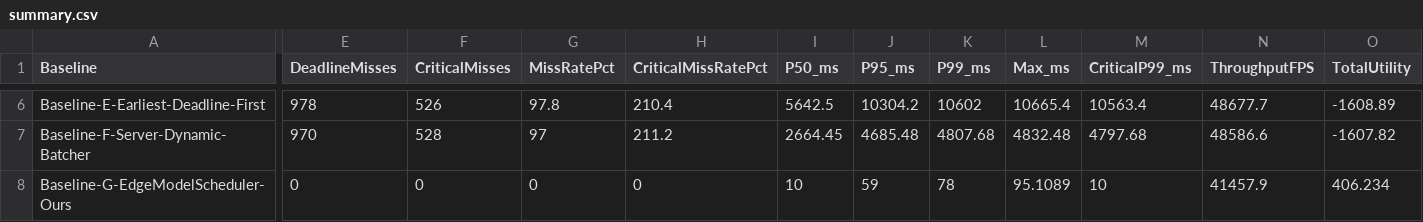
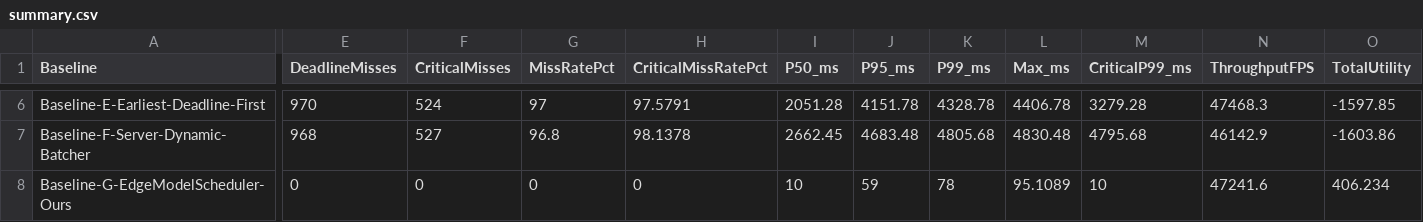
Before and after one commit to VIKASSAMVEL/edge-model-scheduler, a CSV file: results/latest/summary.csv, drawn as a sheet; only a part is shown, gaps mark what is left out; the diff covers the shown part only; the diff names each change by its address in the sheet, - before the commit and + after, or states it on an @@ line.

```diff
--- a/results/latest/summary.csv
+++ b/results/latest/summary.csv
-E6 (DeadlineMisses): 978
+E6 (DeadlineMisses): 970
-F6 (CriticalMisses): 526
+F6 (CriticalMisses): 524
-G6 (MissRatePct): 97.8
+G6 (MissRatePct): 97
-H6 (CriticalMissRatePct): 210.4
+H6 (CriticalMissRatePct): 97.5791
-I6 (P50_ms): 5642.5
+I6 (P50_ms): 2051.28
-J6 (P95_ms): 10304.2
+J6 (P95_ms): 4151.78
-K6 (P99_ms): 10602
+K6 (P99_ms): 4328.78
-L6 (Max_ms): 10665.4
+L6 (Max_ms): 4406.78
-M6 (CriticalP99_ms): 10563.4
+M6 (CriticalP99_ms): 3279.28
-N6 (ThroughputFPS): 48677.7
+N6 (ThroughputFPS): 47468.3
-O6 (TotalUtility): -1608.89
+O6 (TotalUtility): -1597.85
-E7 (DeadlineMisses): 970
+E7 (DeadlineMisses): 968
-F7 (CriticalMisses): 528
+F7 (CriticalMisses): 527
-G7 (MissRatePct): 97
+G7 (MissRatePct): 96.8
-H7 (CriticalMissRatePct): 211.2
+H7 (CriticalMissRatePct): 98.1378
-I7 (P50_ms): 2664.45
+I7 (P50_ms): 2662.45
-J7 (P95_ms): 4685.48
+J7 (P95_ms): 4683.48
-K7 (P99_ms): 4807.68
+K7 (P99_ms): 4805.68
-L7 (Max_ms): 4832.48
+L7 (Max_ms): 4830.48
-M7 (CriticalP99_ms): 4797.68
+M7 (CriticalP99_ms): 4795.68
-N7 (ThroughputFPS): 48586.6
+N7 (ThroughputFPS): 46142.9
-O7 (TotalUtility): -1607.82
+O7 (TotalUtility): -1603.86
-N8 (ThroughputFPS): 41457.9
+N8 (ThroughputFPS): 47241.6
```
Also changed, not shown: 30 edited cells elsewhere in this file, results/ablation_metrics.csv, results/latest/ablation.csv, 43 other files.
